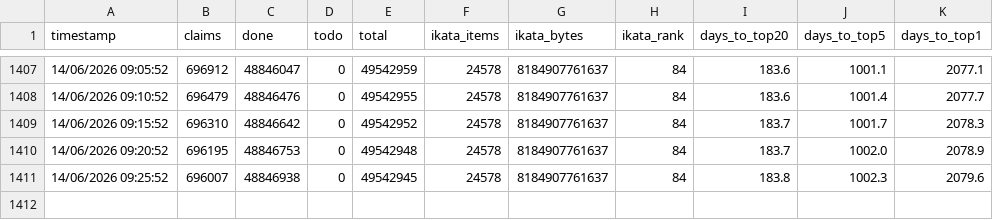
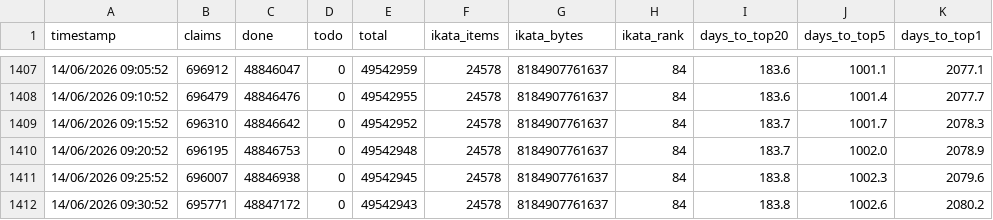
Before and after one commit to Ikata89/archiveteam-youtube-tracker, a CSV file: youtube_tracker_stats.csv, drawn as a sheet; only a part is shown, gaps mark what is left out; the diff names each change by its address in the sheet, - before the commit and + after, or states it on an @@ line.

Commit message:
stats: 14/06/2026 09:30:52

```diff
--- a/youtube_tracker_stats.csv
+++ b/youtube_tracker_stats.csv
+row 1412: 14/06/2026 09:30:52 | 695771 | 48847172 | 0 | 49542943 | 24578 | 8184907761637 | 84 | 183.8 | 1002.6 | 2080.2
```
